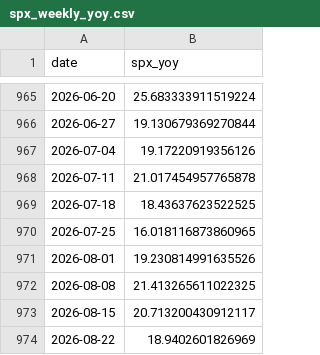
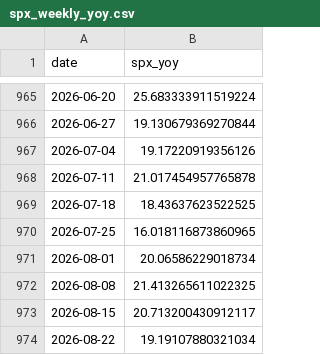
Before and after one commit to smallfishmacro-Git/macro-regime, a CSV file: data/cache/spx_weekly_yoy.csv, drawn as a sheet; only a part is shown, gaps mark what is left out.

Commit message:
chore(data): daily ingest 2026-08-19
NORMAL/SLOWING · GDPNow 4.03 · NY 2.14

```diff
--- a/data/cache/spx_weekly_yoy.csv
+++ b/data/cache/spx_weekly_yoy.csv
@@ -970,5 +970,5 @@ date,spx_yoy
 2026-07-25,16.018116873860965
-2026-08-01,19.230814991635526
+2026-08-01,20.06586229018734
 2026-08-08,21.413265611022325
 2026-08-15,20.713200430912117
-2026-08-22,18.9402601826969
+2026-08-22,19.19107880321034
```
Also changed, not shown: 6 other files.
